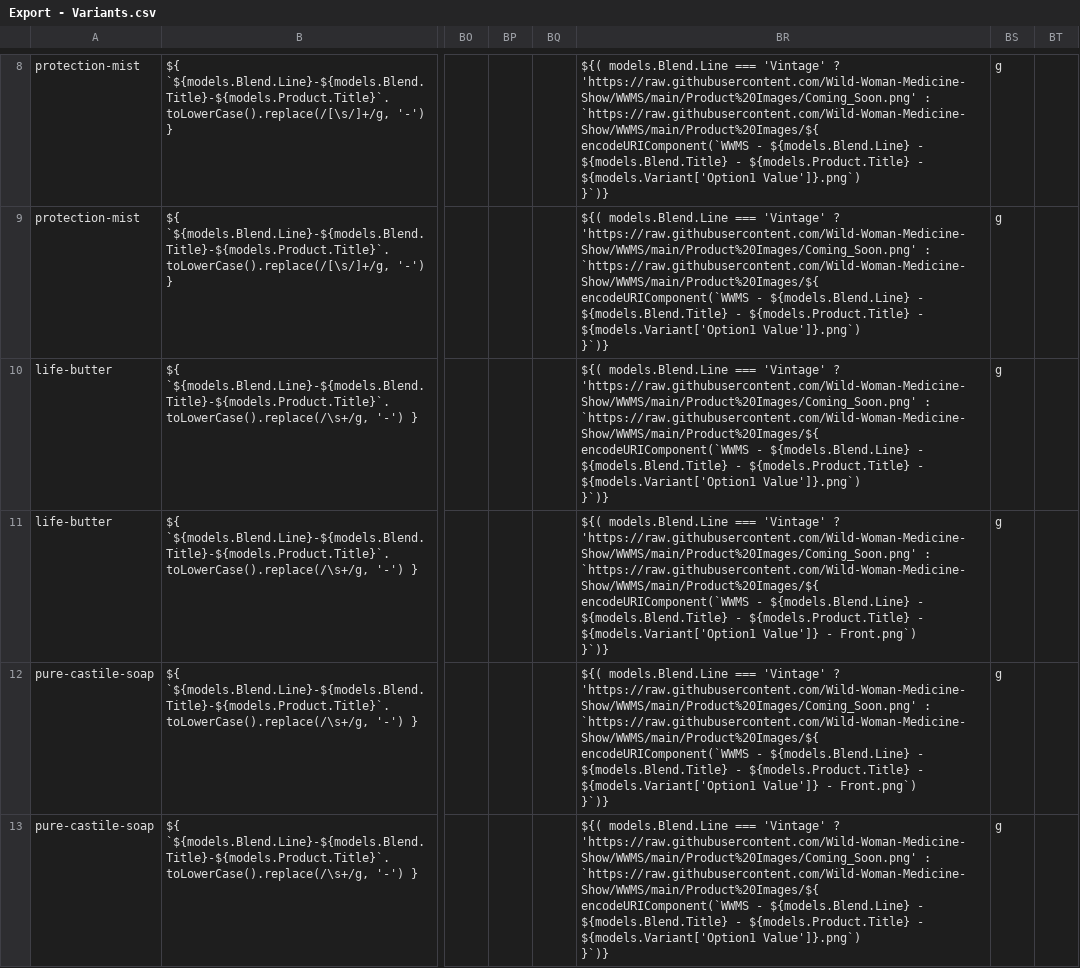
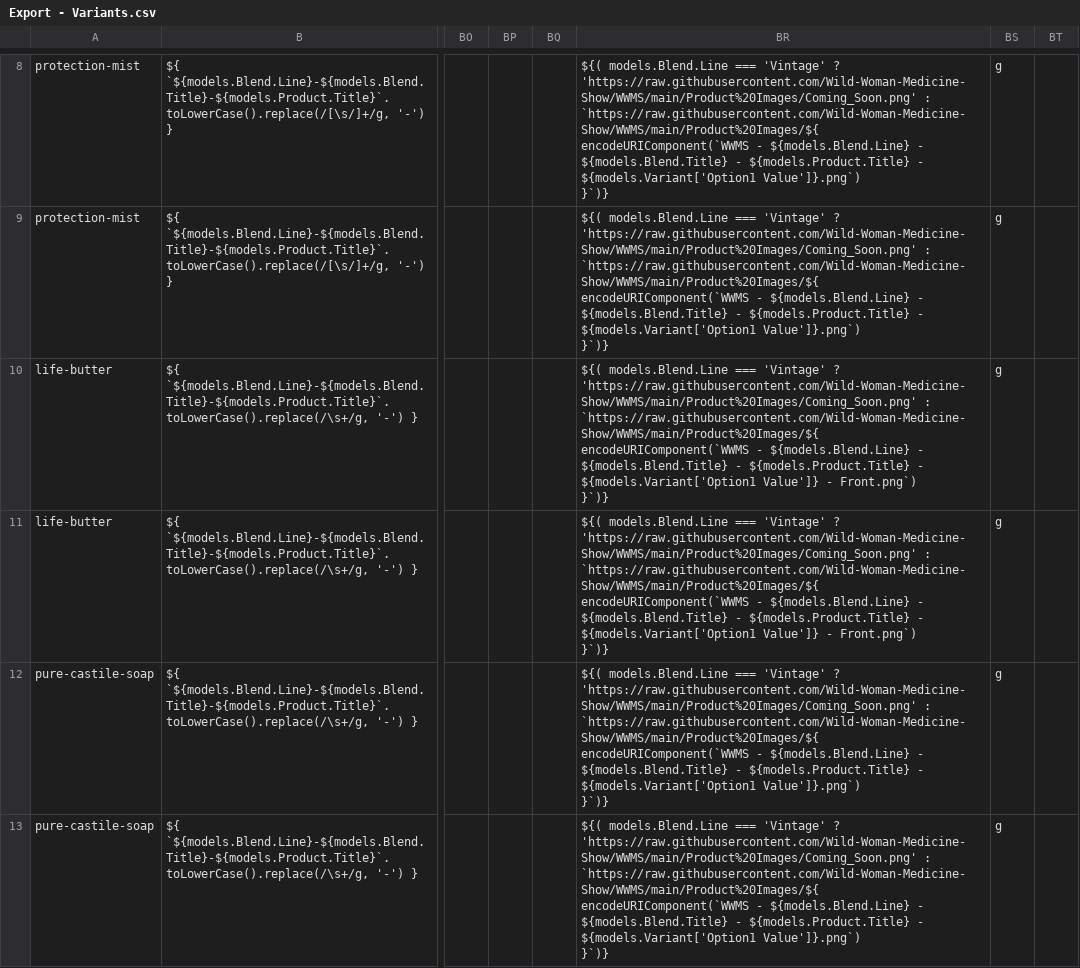
Before and after one commit to Wild-Woman-Medicine-Show/WWMS, a CSV file: Product Data/Shopify/Export - Variants.csv, drawn as a sheet; only a part is shown, gaps mark what is left out; ↵ is a line break in a cell; the diff covers the shown part only; the diff names each change by its address in the sheet, - before the commit and + after, or states it on an @@ line.

```diff
--- a/Product Data/Shopify/Export - Variants.csv
+++ b/Product Data/Shopify/Export - Variants.csv
-BR10: …- ${models.Variant['Option1 Value']}.png`) ↵ }`)}
+BR10: …- ${models.Variant['Option1 Value']} - Front.png`) ↵ }`)}
-BR12: …- ${models.Variant['Option1 Value']} - Front.png`) ↵ }`)}
+BR12: …- ${models.Variant['Option1 Value']}.png`) ↵ }`)}
```
Also changed, not shown: 5 added rows elsewhere in this file, 1 other file.
